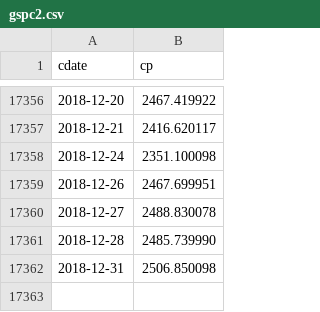
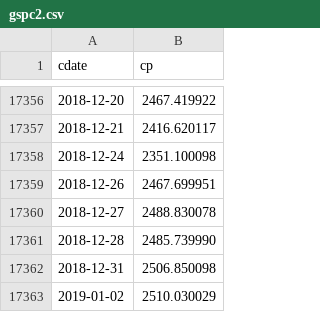
Before and after one commit to danbikle/reg4us, a CSV file: public/csv/gspc2.csv, drawn as a sheet; only a part is shown, gaps mark what is left out.

```diff
--- a/public/csv/gspc2.csv
+++ b/public/csv/gspc2.csv
@@ -17362 +17362,2 @@ cdate,cp
 2018-12-31,2506.850098
+2019-01-02,2510.030029
```
Also changed, not shown: public/csv/whatif.csv, public/csv/whatif_pred.csv, 10 other files.
